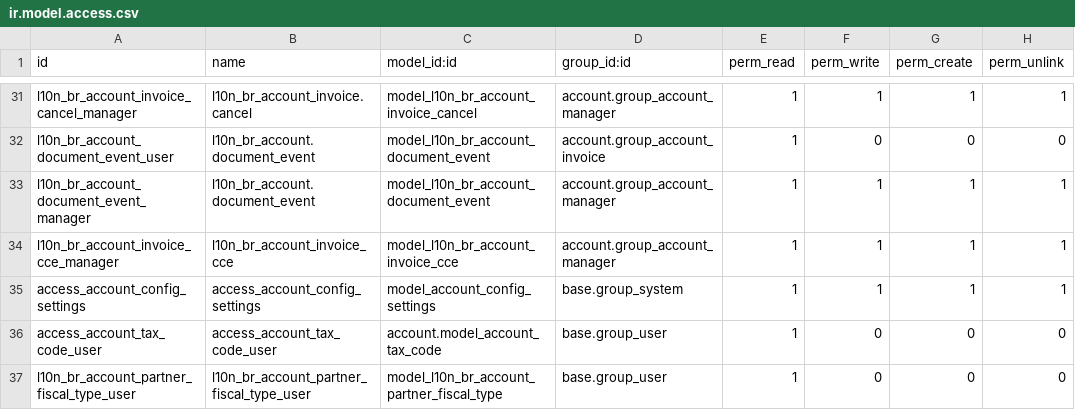
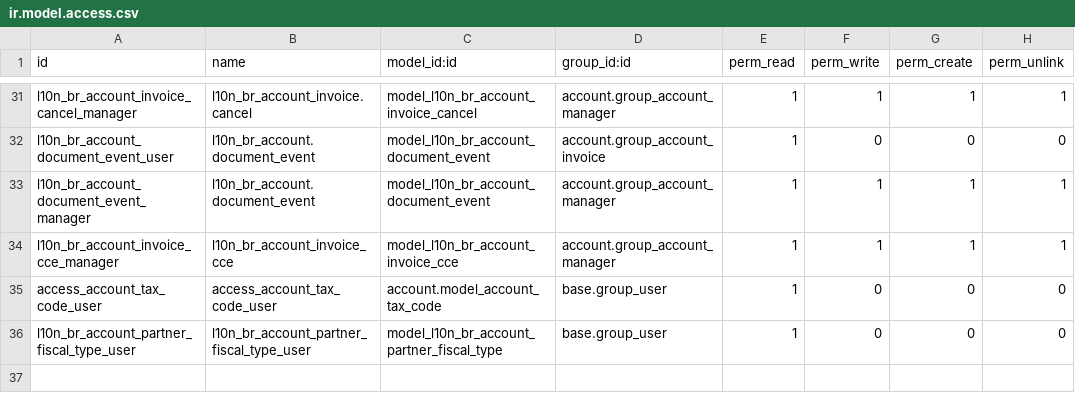
Before and after one commit to akretion/l10n_brazil, a CSV file: l10n_br_account/security/ir.model.access.csv, drawn as a sheet; only a part is shown, gaps mark what is left out; the diff names each change by its address in the sheet, - before the commit and + after, or states it on an @@ line.

Commit message:
[REM] account.config.settings security rule

```diff
--- a/l10n_br_account/security/ir.model.access.csv
+++ b/l10n_br_account/security/ir.model.access.csv
-row 35: access_account_config_settings | access_account_config_settings | model_account_config_settings | base.group_system | 1 | 1 | 1 | 1
```
